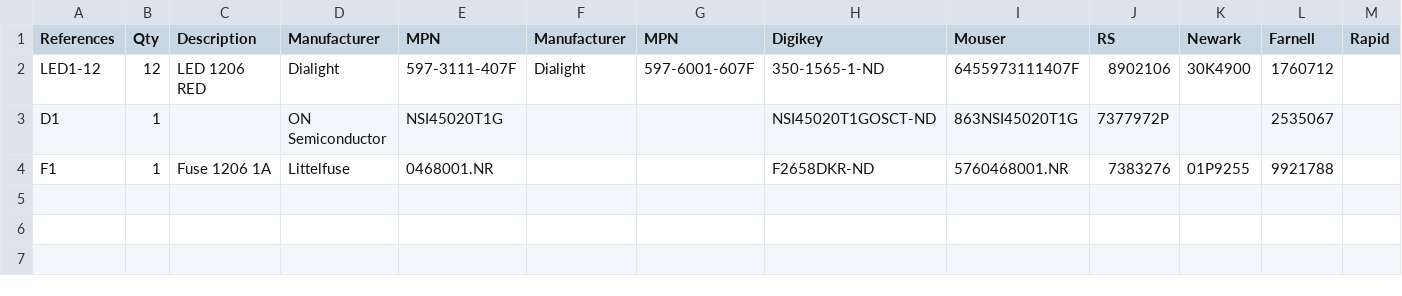
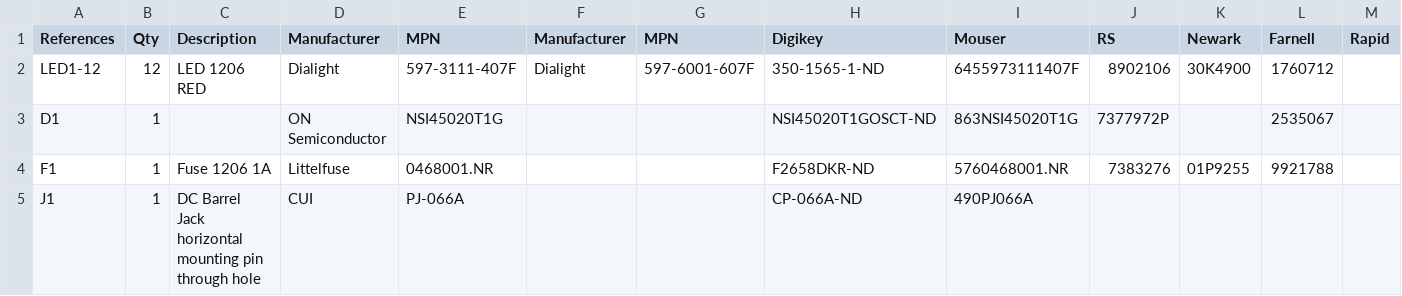
Before and after one commit to kasbah/corners, a CSV file: 1-click-bom.csv, drawn as a sheet; the diff names each change by its address in the sheet, - before the commit and + after, or states it on an @@ line.

Commit message:
Add DC barrel jack to BOM

```diff
--- a/1-click-bom.csv
+++ b/1-click-bom.csv
+row 5: J1 | 1 | DC Barrel Jack horizontal mounting pin through hole | CUI | PJ-066A |  |  | CP-066A-ND | 490PJ066A
```
